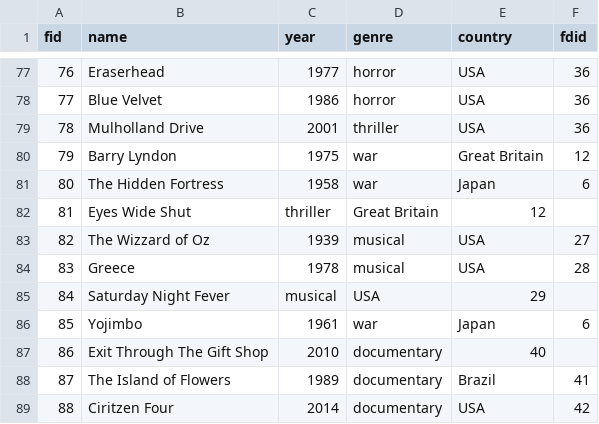
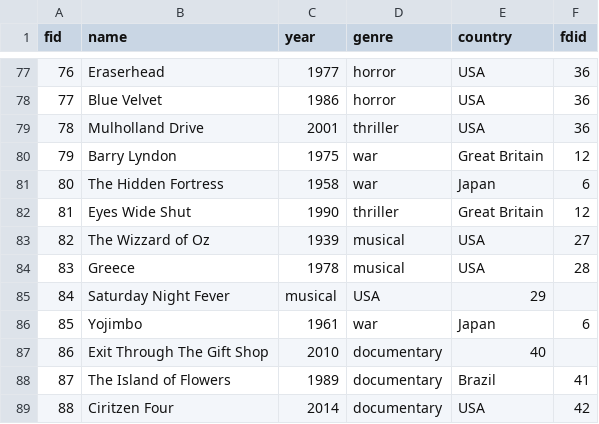
Before and after one commit to ai223/CS-GY_6083_final_project_culture, a CSV file: main/has_director_Film.csv, drawn as a sheet; only a part is shown, gaps mark what is left out.

Commit message:
asdfasd

```diff
--- a/main/has_director_Film.csv
+++ b/main/has_director_Film.csv
@@ -81,3 +81,3 @@ fid,name,year,genre,country,fdid
 80,The Hidden Fortress,1958,war,Japan,6
-81,Eyes Wide Shut,thriller,Great Britain,12
+81,Eyes Wide Shut,1990,thriller,Great Britain,12
 82,The Wizzard of Oz,1939,musical,USA,27
```
